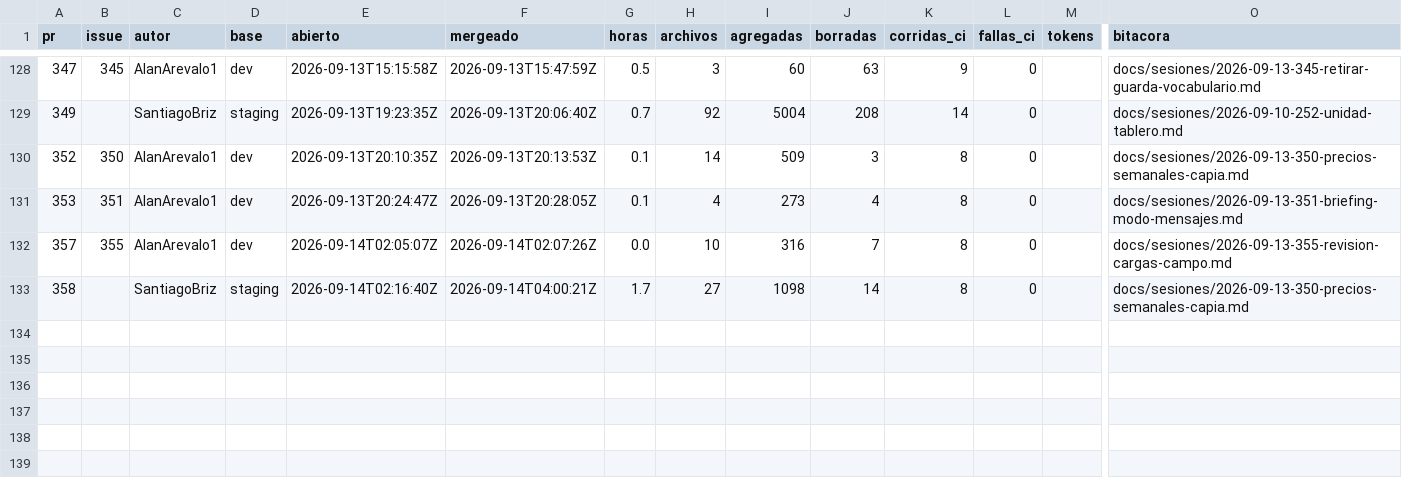
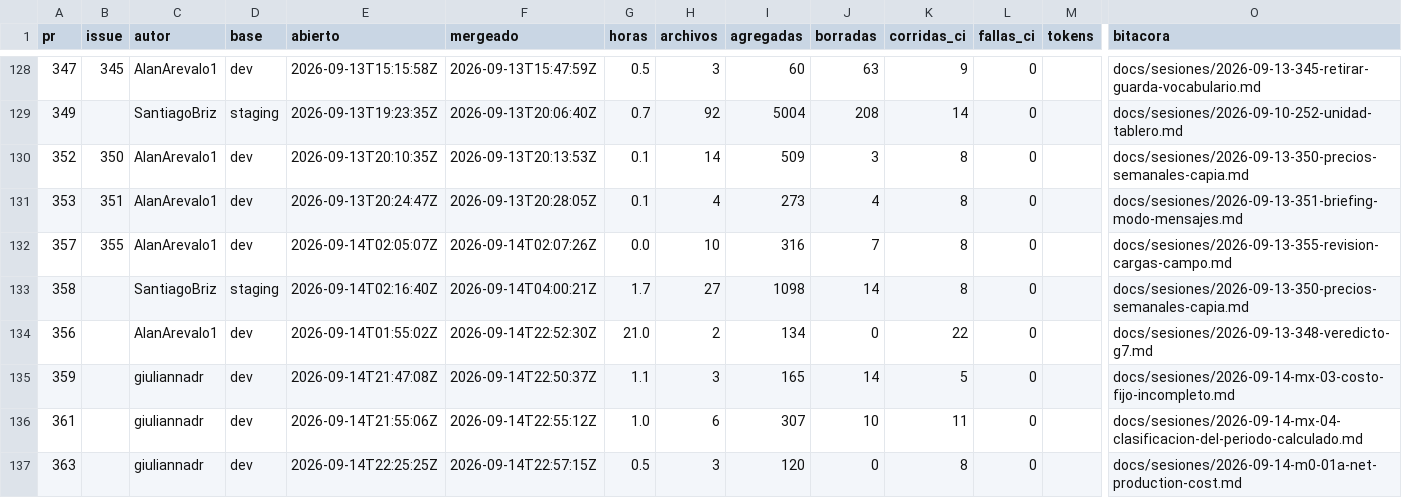
Before and after one commit to Coste-AR/CosteAR-backend, a CSV file: docs/metricas/prs.csv, drawn as a sheet; only a part is shown, gaps mark what is left out; rows hold the shown columns only; the diff names each change by its address in the sheet, - before the commit and + after, or states it on an @@ line.

```diff
--- a/docs/metricas/prs.csv
+++ b/docs/metricas/prs.csv
+row 134: 356 |  | AlanArevalo1 | dev | 2026-09-14T01:55:02Z | 2026-09-14T22:52:30Z | 21.0 | 2 | 134 | 0 | 22 | 0 |  | docs/sesiones/2026-09-13-348-veredicto-g7.md
+row 135: 359 |  | giuliannadr | dev | 2026-09-14T21:47:08Z | 2026-09-14T22:50:37Z | 1.1 | 3 | 165 | 14 | 5 | 0 |  | docs/sesiones/2026-09-14-mx-03-costo-fijo-incompleto.md
+row 136: 361 |  | giuliannadr | dev | 2026-09-14T21:55:06Z | 2026-09-14T22:55:12Z | 1.0 | 6 | 307 | 10 | 11 | 0 |  | docs/sesiones/2026-09-14-mx-04-clasificacion-del-periodo-calculado.md
+row 137: 363 |  | giuliannadr | dev | 2026-09-14T22:25:25Z | 2026-09-14T22:57:15Z | 0.5 | 3 | 120 | 0 | 8 | 0 |  | docs/sesiones/2026-09-14-m0-01a-net-production-cost.md
```
